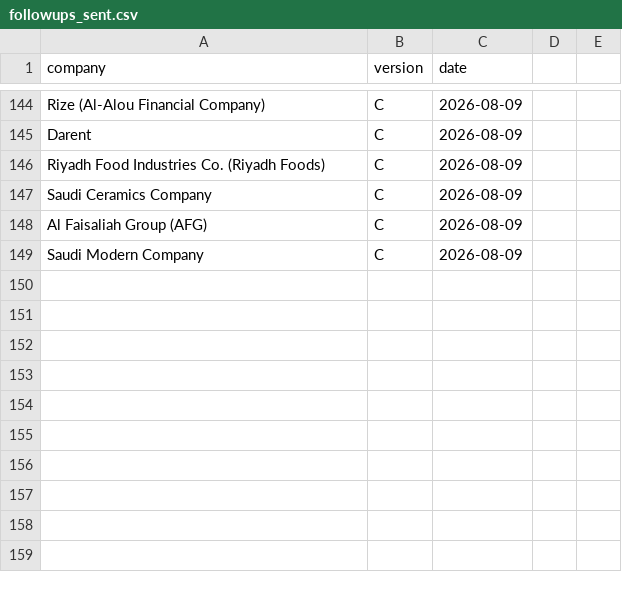
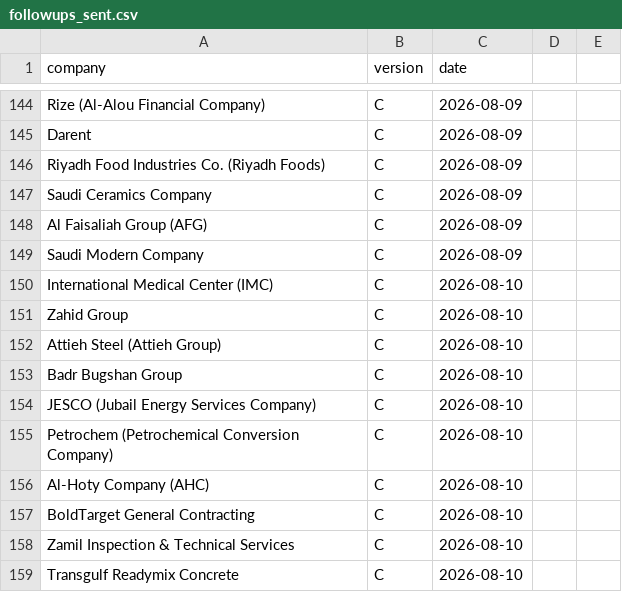
Before and after one commit to Nuredin-Moh/job-madinah, a CSV file: data/followups_sent.csv, drawn as a sheet; only a part is shown, gaps mark what is left out; the diff names each change by its address in the sheet, - before the commit and + after, or states it on an @@ line.

```diff
--- a/data/followups_sent.csv
+++ b/data/followups_sent.csv
+row 150: International Medical Center (IMC) | C | 2026-08-10
+row 151: Zahid Group | C | 2026-08-10
+row 152: Attieh Steel (Attieh Group) | C | 2026-08-10
+row 153: Badr Bugshan Group | C | 2026-08-10
+row 154: JESCO (Jubail Energy Services Company) | C | 2026-08-10
+row 155: Petrochem (Petrochemical Conversion Company) | C | 2026-08-10
+row 156: Al-Hoty Company (AHC) | C | 2026-08-10
+row 157: BoldTarget General Contracting | C | 2026-08-10
+row 158: Zamil Inspection & Technical Services | C | 2026-08-10
+row 159: Transgulf Readymix Concrete | C | 2026-08-10
```
